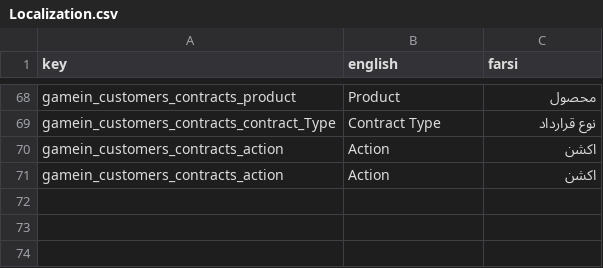
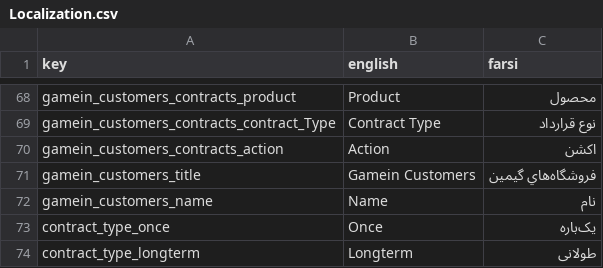
Before and after one commit to GameinSharif/Gamein2021-Client, a CSV file: Assets/Resources/Localization/Localization.csv, drawn as a sheet; only a part is shown, gaps mark what is left out; removed rows and columns are numbered as before the commit, all else as after; the diff names each change by its address in the sheet, - before the commit and + after, or states it on an @@ line.

Commit message:
almost completed GameinCustomers and Contracts

```diff
--- a/Assets/Resources/Localization/Localization.csv
+++ b/Assets/Resources/Localization/Localization.csv
-row 71: gamein_customers_contracts_action | Action | اکشن
+row 71: gamein_customers_title | Gamein Customers | فروشگاه‌هاي گيمين
+row 72: gamein_customers_name | Name | نام
+row 73: contract_type_once | Once | یک‌باره
+row 74: contract_type_longterm | Longterm | طولانی
```
Also changed, not shown: 23 other files.
